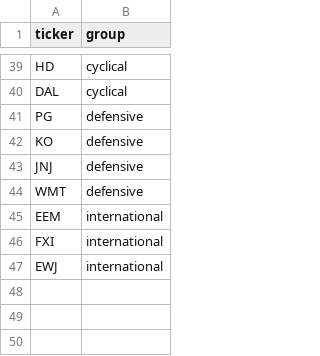
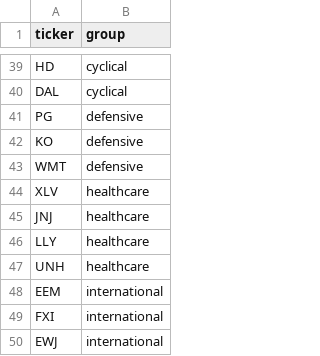
Before and after one commit to MeinaBian/market-journal, a CSV file: tickers.csv, drawn as a sheet; only a part is shown, gaps mark what is left out.

```diff
--- a/tickers.csv
+++ b/tickers.csv
@@ -42,4 +42,7 @@ PG,defensive
 KO,defensive
-JNJ,defensive
 WMT,defensive
+XLV,healthcare
+JNJ,healthcare
+LLY,healthcare
+UNH,healthcare
 EEM,international
```
Also changed, not shown: 8 other files.
